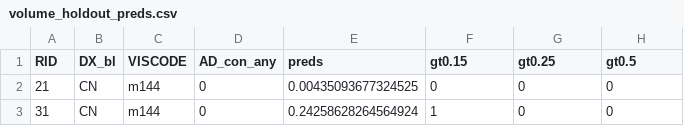
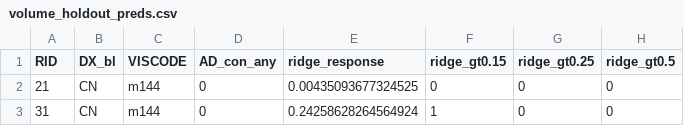
Before and after one commit to bsearchinger/ADNI, a CSV file: processed_data/volume_holdout_preds.csv, drawn as a sheet; only a part is shown.

Commit message:
changed column names in volumetric preds.  Updated merge preds file

```diff
--- a/processed_data/volume_holdout_preds.csv
+++ b/processed_data/volume_holdout_preds.csv
@@ -1,2 +1,2 @@
-RID,DX_bl,VISCODE,AD_con_any,preds,gt0.15,gt0.25,gt0.5
+RID,DX_bl,VISCODE,AD_con_any,ridge_response,ridge_gt0.15,ridge_gt0.25,ridge_gt0.5
 21,CN,m144,0,0.00435093677324525,0,0,0
```
Also changed, not shown: 2 other files.
